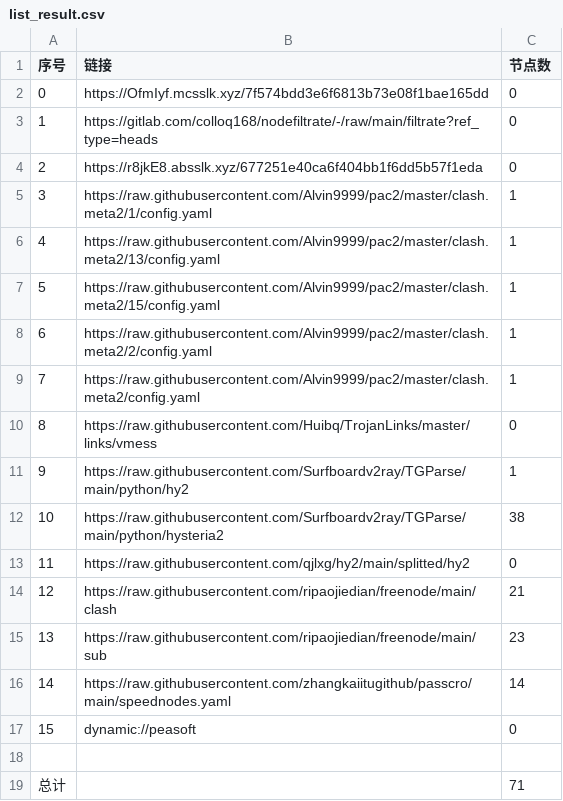
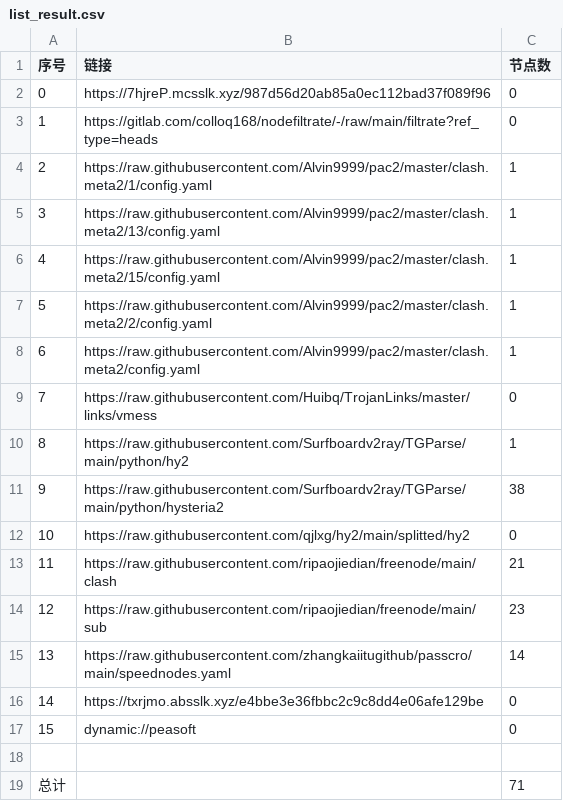
Before and after one commit to ileesen/AutoMergePublicNodes, a CSV file: list_result.csv, drawn as a sheet; removed rows and columns are numbered as before the commit, all else as after; the diff names each change by its address in the sheet, - before the commit and + after, or states it on an @@ line.

```diff
--- a/list_result.csv
+++ b/list_result.csv
-B2 (链接): https://OfmIyf.mcsslk.xyz/7f574bdd3e6f6813b73e08f1bae165dd
+B2 (链接): https://7hjreP.mcsslk.xyz/987d56d20ab85a0ec112bad37f089f96
-row 4: 2 | https://r8jkE8.absslk.xyz/677251e40ca6f404bb1f6dd5b57f1eda | 0
@@ column A (序号) renumbered between rows 4 and 15 @@
+row 16: 14 | https://txrjmo.absslk.xyz/e4bbe3e36fbbc2c9c8dd4e06afe129be | 0
```
Also changed, not shown: 20 other files.
